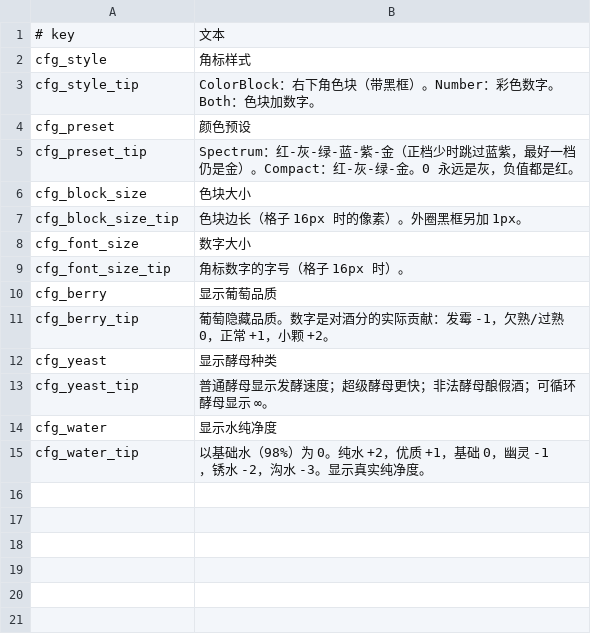
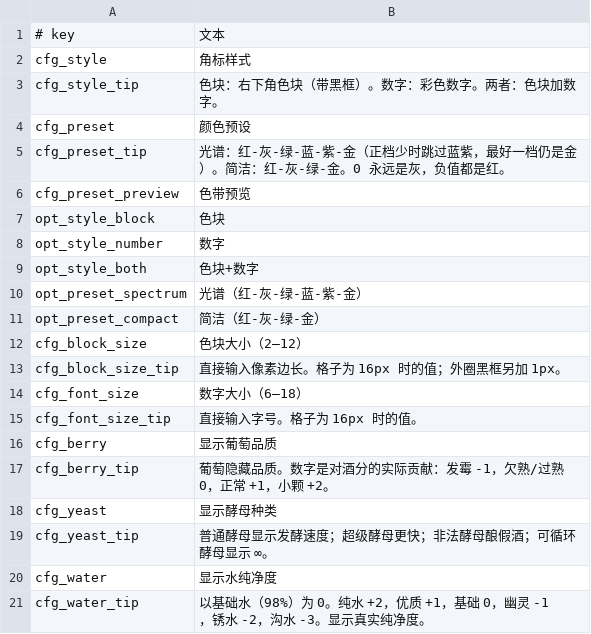
Before and after one commit to Chardexn/ItemBadges, a CSV file: Localization/zh.csv, drawn as a sheet.

```diff
--- a/Localization/zh.csv
+++ b/Localization/zh.csv
@@ -2,9 +2,15 @@
 cfg_style,角标样式
-cfg_style_tip,ColorBlock：右下角色块（带黑框）。Number：彩色数字。Both：色块加数字。
+cfg_style_tip,色块：右下角色块（带黑框）。数字：彩色数字。两者：色块加数字。
 cfg_preset,颜色预设
-cfg_preset_tip,Spectrum：红-灰-绿-蓝-紫-金（正档少时跳过蓝紫，最好一档仍是金）。Compact：红-灰-绿-金。0 永远是灰，负值都是红。
-cfg_block_size,色块大小
-cfg_block_size_tip,色块边长（格子 16px 时的像素）。外圈黑框另加 1px。
-cfg_font_size,数字大小
-cfg_font_size_tip,角标数字的字号（格子 16px 时）。
+cfg_preset_tip,光谱：红-灰-绿-蓝-紫-金（正档少时跳过蓝紫，最好一档仍是金）。简洁：红-灰-绿-金。0 永远是灰，负值都是红。
+cfg_preset_preview,色带预览
+opt_style_block,色块
+opt_style_number,数字
+opt_style_both,色块+数字
+opt_preset_spectrum,光谱（红-灰-绿-蓝-紫-金）
+opt_preset_compact,简洁（红-灰-绿-金）
+cfg_block_size,色块大小（2–12）
+cfg_block_size_tip,直接输入像素边长。格子为 16px 时的值；外圈黑框另加 1px。
+cfg_font_size,数字大小（6–18）
+cfg_font_size_tip,直接输入字号。格子为 16px 时的值。
 cfg_berry,显示葡萄品质
```
Also changed, not shown: Localization/en.csv, 4 other files.
